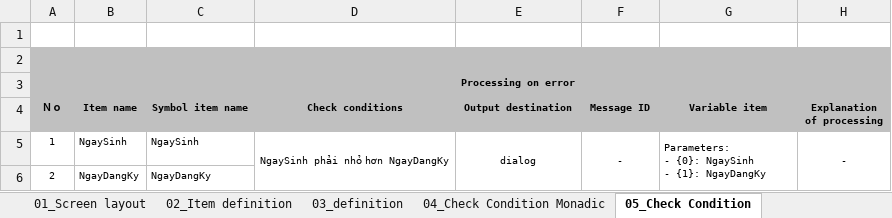
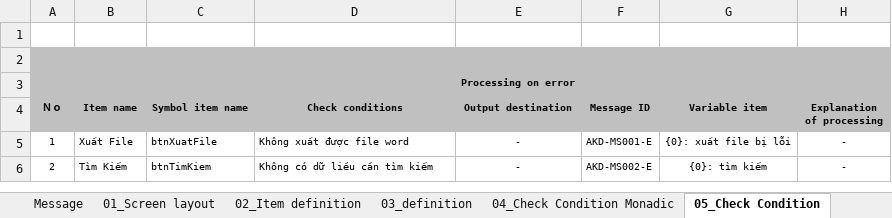
Before and after one commit to 15110079/C-_WF-Intership-, an Excel workbook: design-document/SearchQuick.xlsx, sheet 05_Check Condition, drawn as a sheet; values as stored, in another font and other column widths than the file's, no borders; charts and pictures not drawn; removed rows and columns are numbered as before the commit, all else as after; ↵ is a line break in a cell; the diff names each change by its address in the sheet, - before the commit and + after, or states it on an @@ line.

```diff
--- a/design-document/SearchQuick.xlsx (sheet 05_Check Condition)
+++ b/design-document/SearchQuick.xlsx (sheet 05_Check Condition)
+sheet tab: Message
-row 5: 1 | NgaySinh | NgaySinh | NgaySinh phải nhỏ hơn NgayDangKy | dialog | - | Parameters: ↵ - {0}: NgaySinh ↵ - {1}: NgayDangKy | -
-row 6: 2 | NgayDangKy | NgayDangKy
+row 5: 1 | Xuất File | btnXuatFile | Không xuất được file word | - | AKD-MS001-E | {0}: xuất file bị lỗi | -
+row 6: 2 | Tìm Kiếm | btnTimKiem | Không có dữ liều cần tìm kiếm | - | AKD-MS002-E | {0}: tìm kiếm | -
```
Also changed, not shown: charts or pictures, design-document/SearchConditional.xlsx.
